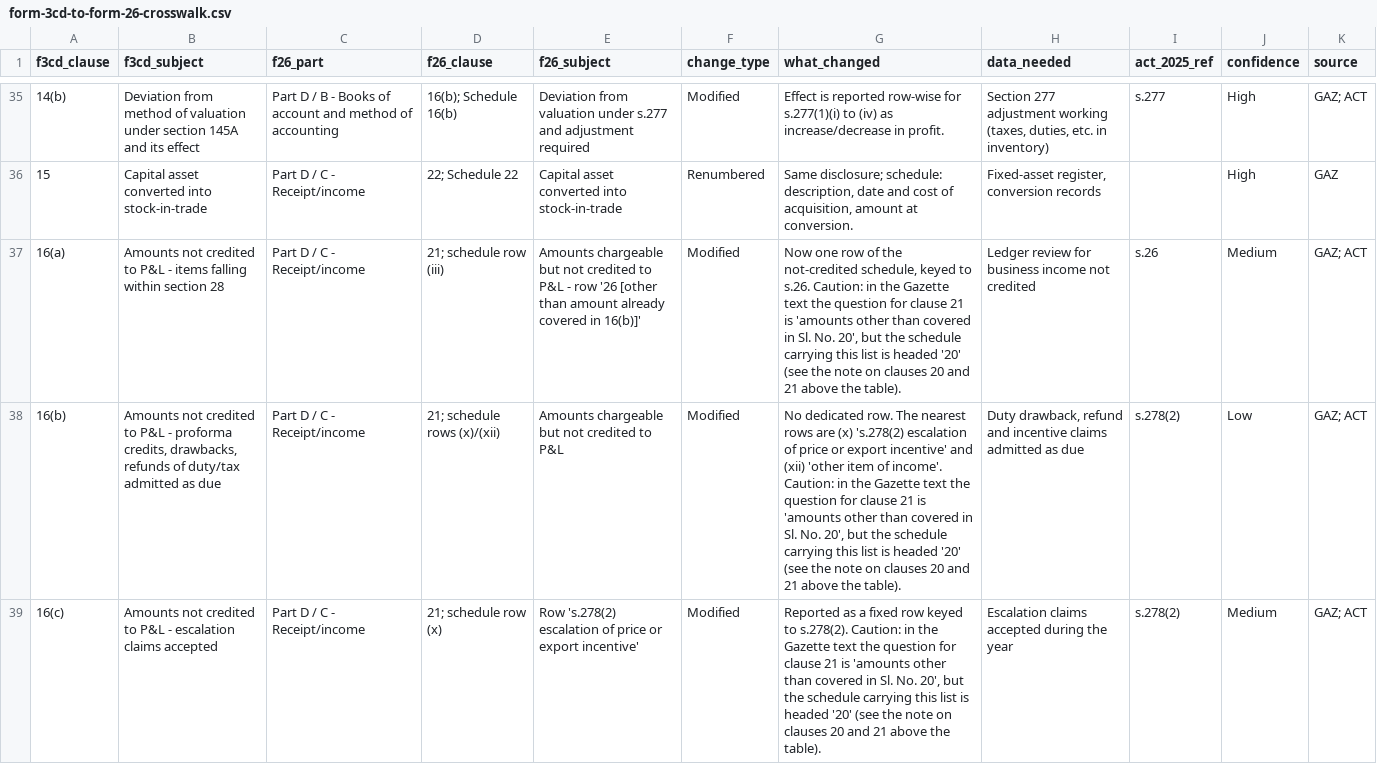
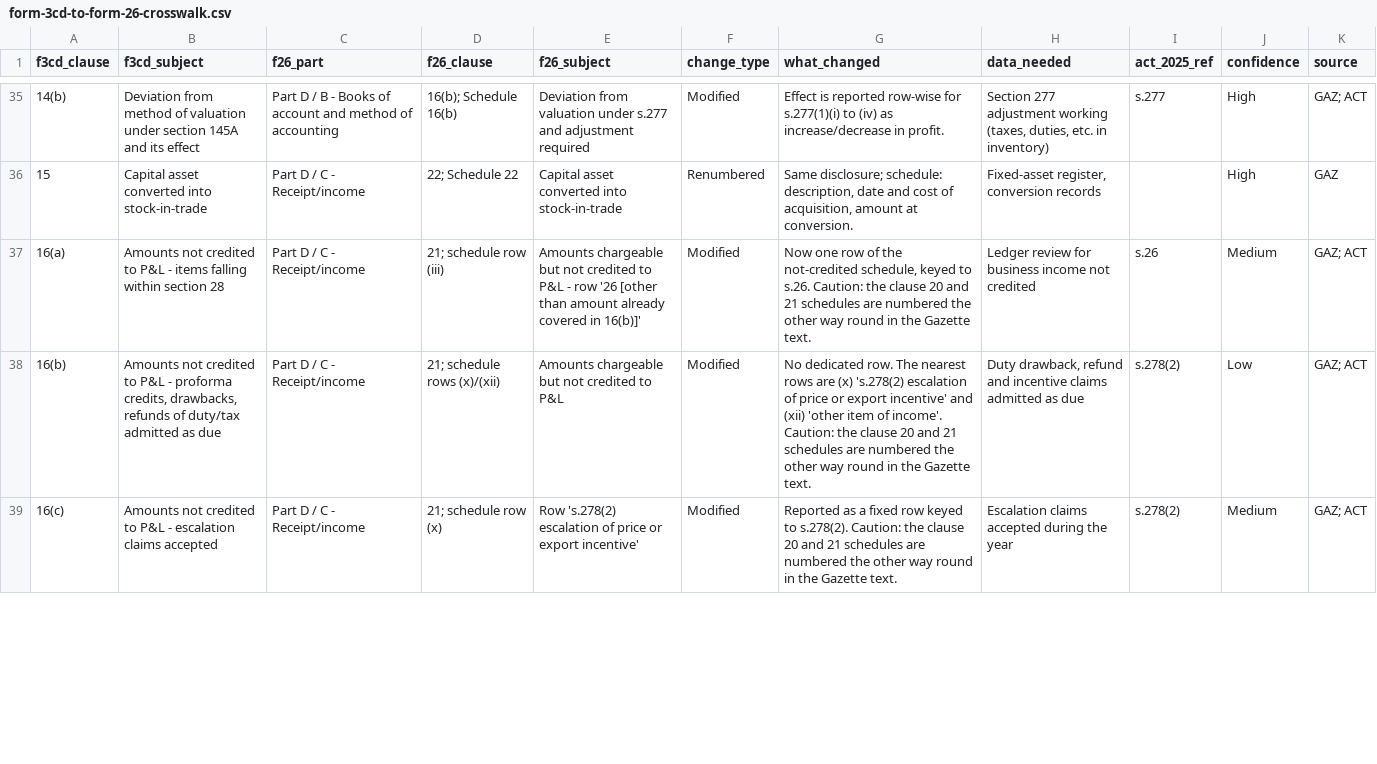
Before and after one commit to aiforseries/aiforseries.github.io, a CSV file: tools/form-3cd-to-form-26-crosswalk.csv, drawn as a sheet; only a part is shown, gaps mark what is left out; the diff covers the shown part only; the diff names each change by its address in the sheet, - before the commit and + after, or states it on an @@ line.

```diff
--- a/tools/form-3cd-to-form-26-crosswalk.csv
+++ b/tools/form-3cd-to-form-26-crosswalk.csv
-G37 (what_changed): …s.26. Caution: in the Gazette text the question for clause 21 is 'amounts other than covered in Sl. No. 20', but the schedule carrying this list is headed '20' (see the note on clauses 20 and 21 above the table).
+G37 (what_changed): …s.26. Caution: the clause 20 and 21 schedules are numbered the other way round in the Gazette text.
-G38 (what_changed): …income'. Caution: in the Gazette text the question for clause 21 is 'amounts other than covered in Sl. No. 20', but the schedule carrying this list is headed '20' (see the note on clauses 20 and 21 above the table).
+G38 (what_changed): …income'. Caution: the clause 20 and 21 schedules are numbered the other way round in the Gazette text.
-G39 (what_changed): …s.278(2). Caution: in the Gazette text the question for clause 21 is 'amounts other than covered in Sl. No. 20', but the schedule carrying this list is headed '20' (see the note on clauses 20 and 21 above the table).
+G39 (what_changed): …s.278(2). Caution: the clause 20 and 21 schedules are numbered the other way round in the Gazette text.
```
Also changed, not shown: 8 edited cells elsewhere in this file, 1 other file.
